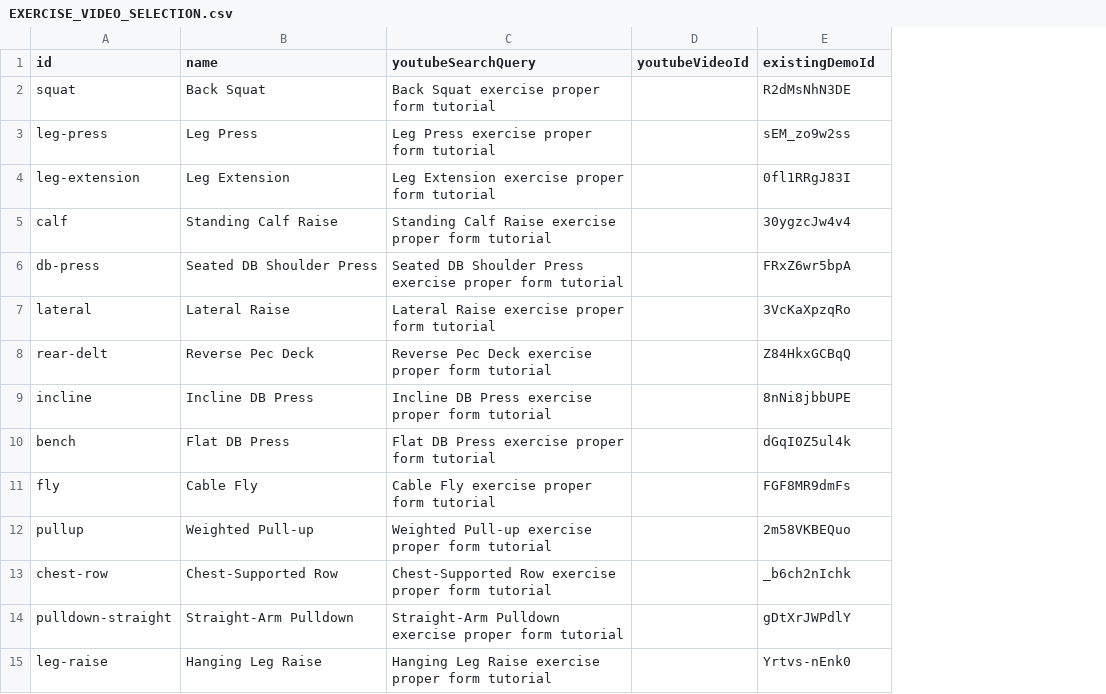
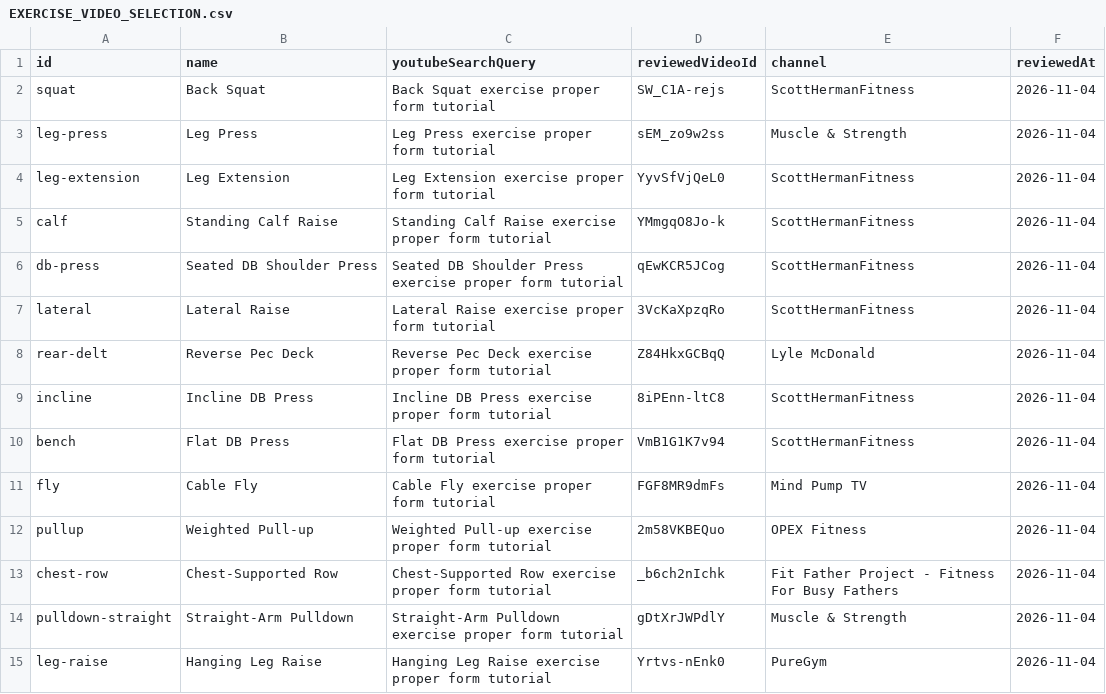
Before and after one commit to NoahJuma/forge-workout-tracker, a CSV file: EXERCISE_VIDEO_SELECTION.csv, drawn as a sheet; only a part is shown; removed rows and columns are numbered as before the commit, all else as after; the diff covers the shown part only; the diff names each change by its address in the sheet, - before the commit and + after, or states it on an @@ line.

Commit message:
Curate male exercise demonstrations and refine the mobile workout interface

```diff
--- a/EXERCISE_VIDEO_SELECTION.csv
+++ b/EXERCISE_VIDEO_SELECTION.csv
-column D (youtubeVideoId), empty
+column E (channel), rows 2-15: ScottHermanFitness | Muscle & Strength | ScottHermanFitness | ScottHermanFitness | ScottHermanFitness | ScottHermanFitness | Lyle McDonald | ScottHermanFitness | ScottHermanFitness | Mind Pump TV | OPEX Fitness | Fit Father Project - Fitness For Busy Fathers | Muscle & Strength | PureGym
+column F (reviewedAt), rows 2-15: all 2026-11-04
-D1: existingDemoId
+D1: reviewedVideoId
-D2 (reviewedVideoId): R2dMsNhN3DE
+D2 (reviewedVideoId): SW_C1A-rejs
-D4 (reviewedVideoId): 0fl1RRgJ83I
+D4 (reviewedVideoId): YyvSfVjQeL0
-D5 (reviewedVideoId): 30ygzcJw4v4
+D5 (reviewedVideoId): YMmgqO8Jo-k
-D6 (reviewedVideoId): FRxZ6wr5bpA
+D6 (reviewedVideoId): qEwKCR5JCog
-D9 (reviewedVideoId): 8nNi8jbbUPE
+D9 (reviewedVideoId): 8iPEnn-ltC8
-D10 (reviewedVideoId): dGqI0Z5ul4k
+D10 (reviewedVideoId): VmB1G1K7v94
```
Also changed, not shown: 18 edited cells elsewhere in this file, 16 other files.
